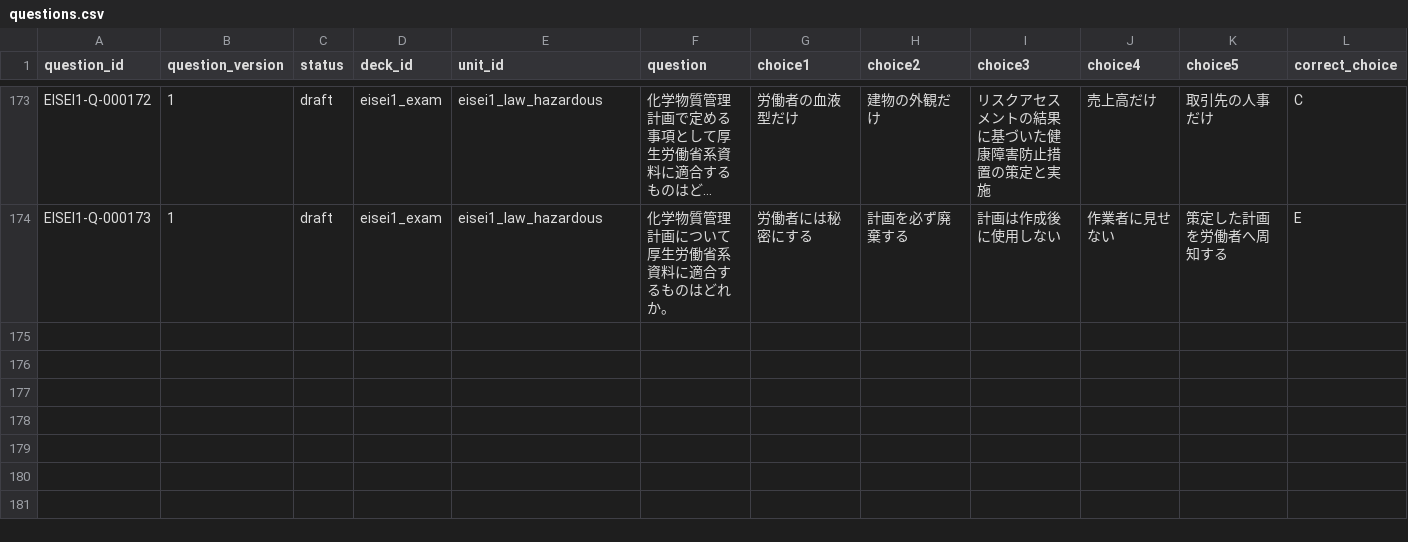
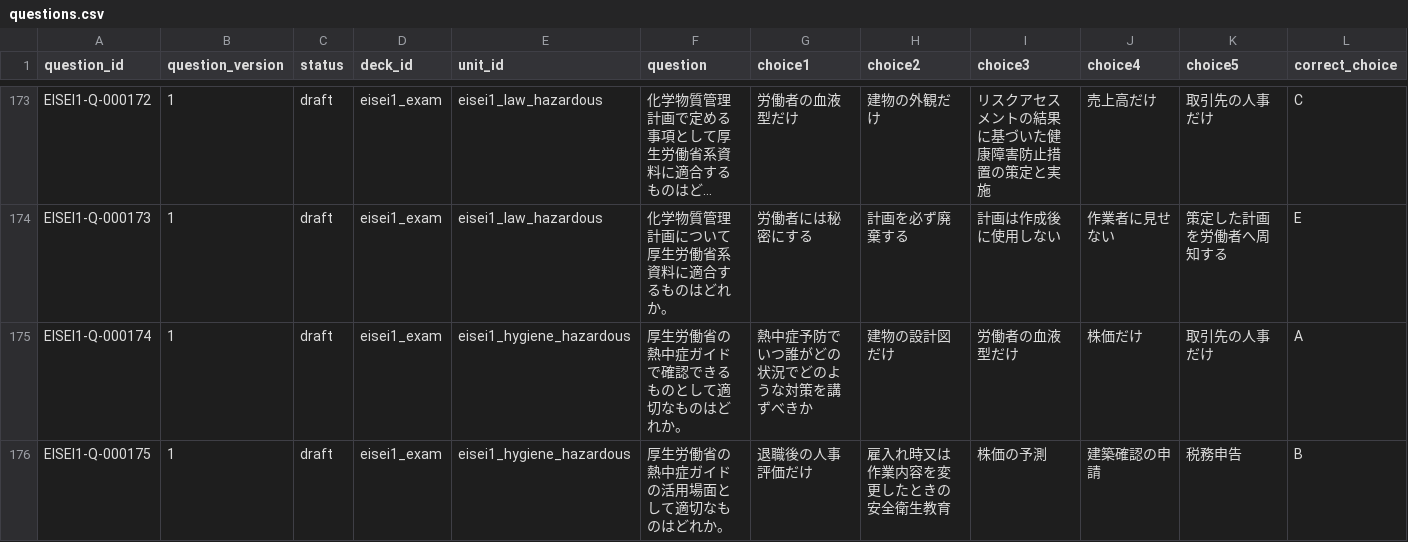
Before and after one commit to Komadeki/health-quiz-app, a CSV file: question_banks/eisei1/authoring/questions.csv, drawn as a sheet; only a part is shown, gaps mark what is left out; long unchanged cells end in …; rows hold the shown columns only; the diff covers the shown part only; the diff names each change by its address in the sheet, - before the commit and + after, or states it on an @@ line.

Commit message:
Integrate Eisei1 B52 heat prevention questions

```diff
--- a/question_banks/eisei1/authoring/questions.csv
+++ b/question_banks/eisei1/authoring/questions.csv
+row 175: EISEI1-Q-000174 | 1 | draft | eisei1_exam | eisei1_hygiene_hazardous | 厚生労働省の熱中症ガイドで確認できるものとして適切なものはどれか。 | 熱中症予防でいつ誰がどの状況でどのような対策を講ずべきか | 建物の設計図だけ | 労働者の血液型だけ | 株価だけ | 取引先の人事だけ | A
+row 176: EISEI1-Q-000175 | 1 | draft | eisei1_exam | eisei1_hygiene_hazardous | 厚生労働省の熱中症ガイドの活用場面として適切なものはどれか。 | 退職後の人事評価だけ | 雇入れ時又は作業内容を変更したときの安全衛生教育 | 株価の予測 | 建築確認の申請 | 税務申告 | B
```
Also changed, not shown: 1 added row elsewhere in this file, question_banks/eisei1/authoring/batches/batch_052/candidates.csv, question_banks/eisei1/authoring/question_id_registry.csv, 7 other files.
